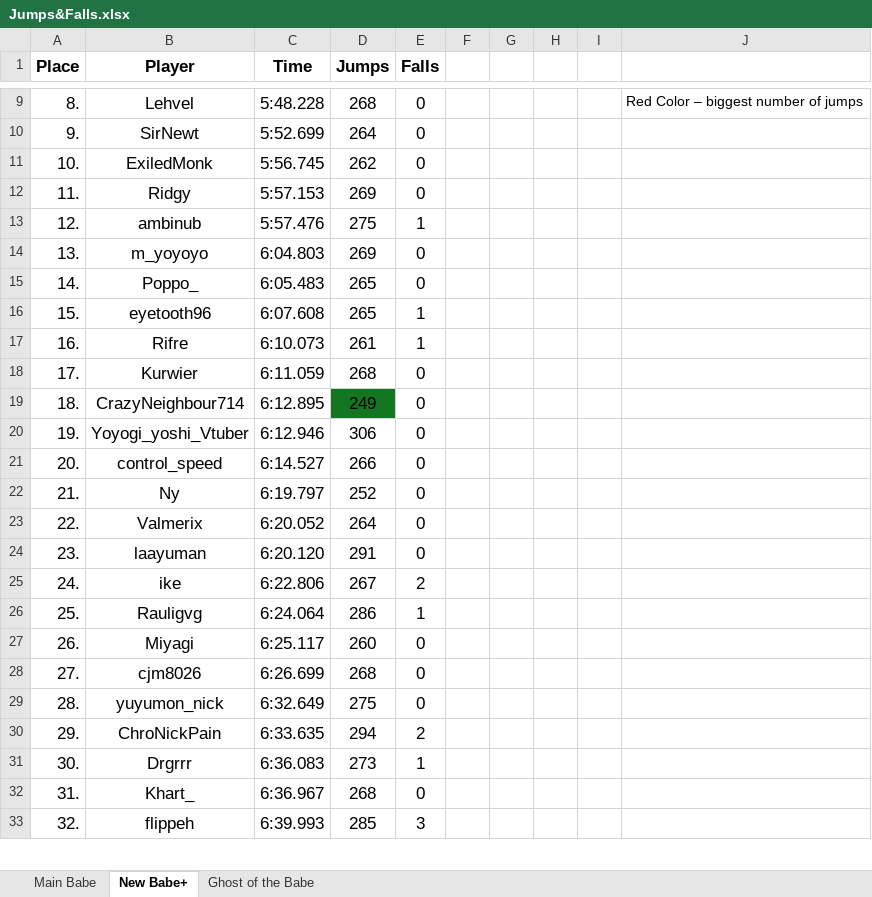
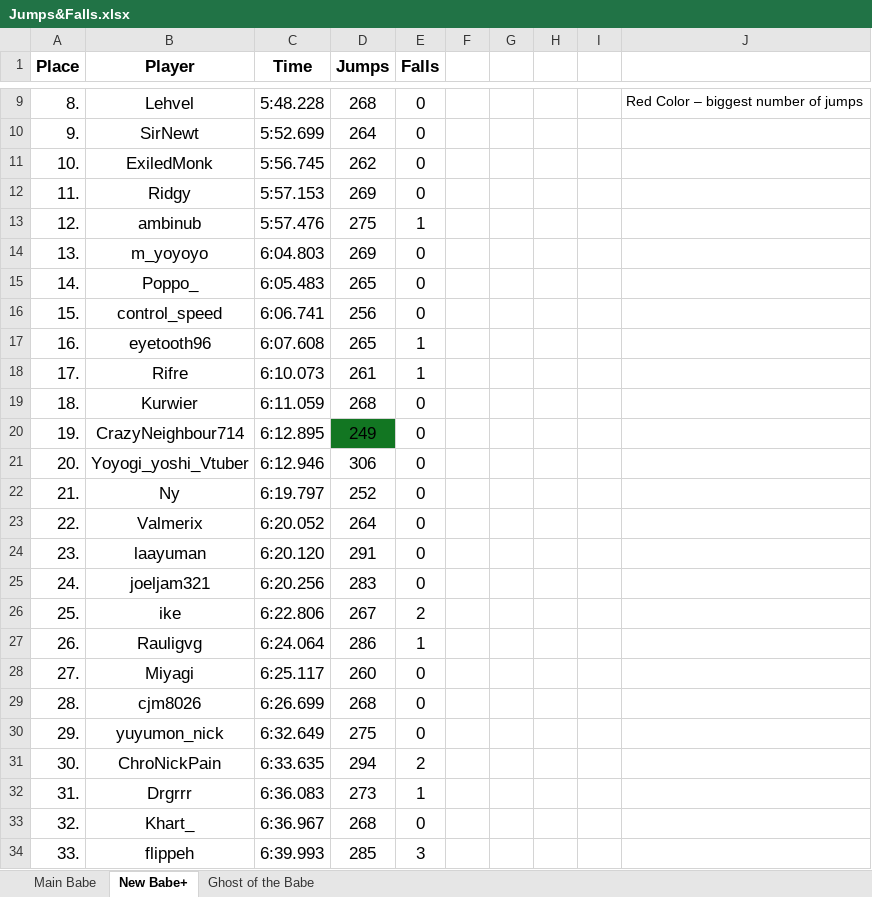
Before and after one commit to Rifre1/Jump-King-Statistics, an Excel workbook: Top100 Jumps&Falls/Jumps&Falls.xlsx, sheet New Babe+, drawn as a sheet; only a part is shown, gaps mark what is left out; values as stored, in another font and other column widths than the file's, no borders; addresses are those after the commit; the diff covers the shown part only; the diff names each change by its address in the sheet, - before the commit and + after, or states it on an @@ line.

```diff
--- a/Top100 Jumps&Falls/Jumps&Falls.xlsx (sheet New Babe+)
+++ b/Top100 Jumps&Falls/Jumps&Falls.xlsx (sheet New Babe+)
-B16 (Player): eyetooth96
+B16 (Player): control_speed
-C16 (Time): 6:07.608
+C16 (Time): 6:06.741
-D16 (Jumps): 265
+D16 (Jumps): 256
-E16 (Falls): 1
+E16 (Falls): 0
-B17 (Player): Rifre
+B17 (Player): eyetooth96
-C17 (Time): 6:10.073
+C17 (Time): 6:07.608
-D17 (Jumps): 261
+D17 (Jumps): 265
-B18 (Player): Kurwier
+B18 (Player): Rifre
-C18 (Time): 6:11.059
+C18 (Time): 6:10.073
-D18 (Jumps): 268
+D18 (Jumps): 261
-E18 (Falls): 0
+E18 (Falls): 1
-B19 (Player): CrazyNeighbour714
+B19 (Player): Kurwier
-C19 (Time): 6:12.895
+C19 (Time): 6:11.059
-D19 (Jumps): 249
+D19 (Jumps): 268
-D19 fill: #127622
+D19 fill: none
-B20 (Player): Yoyogi_yoshi_Vtuber
+B20 (Player): CrazyNeighbour714
-C20 (Time): 6:12.946
+C20 (Time): 6:12.895
-D20 (Jumps): 306
+D20 (Jumps): 249
-D20 fill: none
+D20 fill: #127622
-B21 (Player): control_speed
+B21 (Player): Yoyogi_yoshi_Vtuber
-C21 (Time): 6:14.527
+C21 (Time): 6:12.946
-D21 (Jumps): 266
+D21 (Jumps): 306
+row 25: 24. | joeljam321 | 6:20.256 | 283 | 0
-A26 (Place): 24.
+A26 (Place): 25.
-A27 (Place): 25.
+A27 (Place): 26.
-A28 (Place): 26.
+A28 (Place): 27.
-A29 (Place): 27.
+A29 (Place): 28.
-A30 (Place): 28.
+A30 (Place): 29.
-A31 (Place): 29.
+A31 (Place): 30.
-A32 (Place): 30.
+A32 (Place): 31.
-A33 (Place): 31.
+A33 (Place): 32.
-A34 (Place): 32.
+A34 (Place): 33.
```
Also changed, not shown: 1 added row, 2 removed rows, 68 edited cells and cell formats elsewhere in this sheet, sheet Main Babe, sheet Ghost of the Babe, MB Number of Players/NumberOfPlayers.xlsx, 4 other files.
